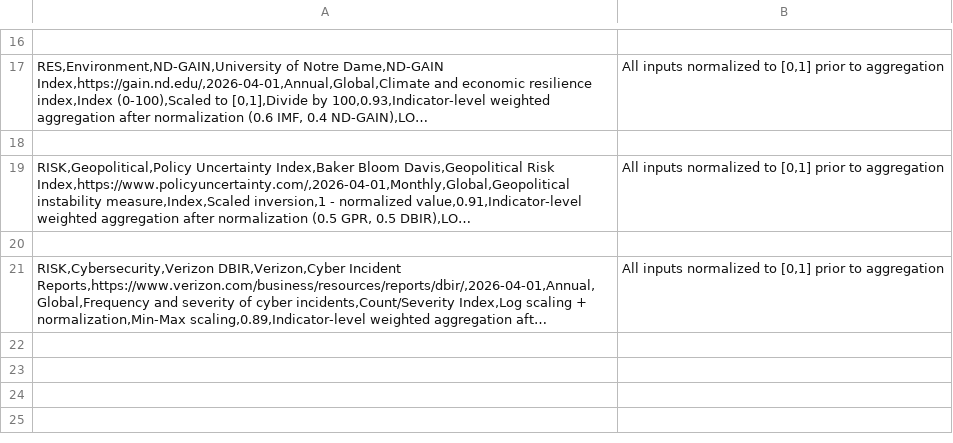
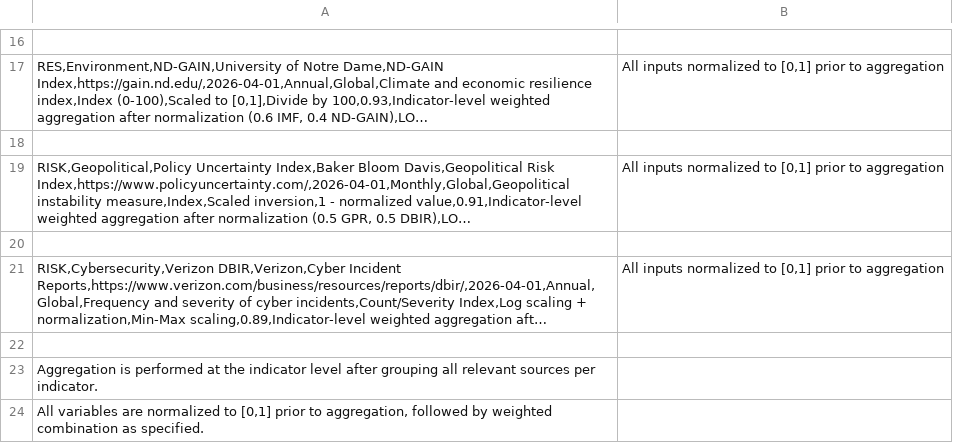
Before and after one commit to BidyutMazumdar/QVP-Global-System, a CSV file: data/raw/qssi_raw_sources_v2026.1.csv (was data/raw/qssi_raw_sources_v2026.2.csv), drawn as a sheet; only a part is shown, gaps mark what is left out; long unchanged cells end in …; the diff names each change by its address in the sheet, - before the commit and + after, or states it on an @@ line.

Commit message:
Update qssi_raw_sources_v2026.1.csv with aggregation info
Added aggregation details and normalization process for indicators.

```diff
--- a/data/raw/qssi_raw_sources_v2026.2.csv
+++ b/data/raw/qssi_raw_sources_v2026.1.csv
+row 22: (empty)
+row 23: Aggregation is performed at the indicator level after grouping all relevant sources per indicator.
+row 24: All variables are normalized to [0,1] prior to aggregation, followed by weighted combination as specified.
```
